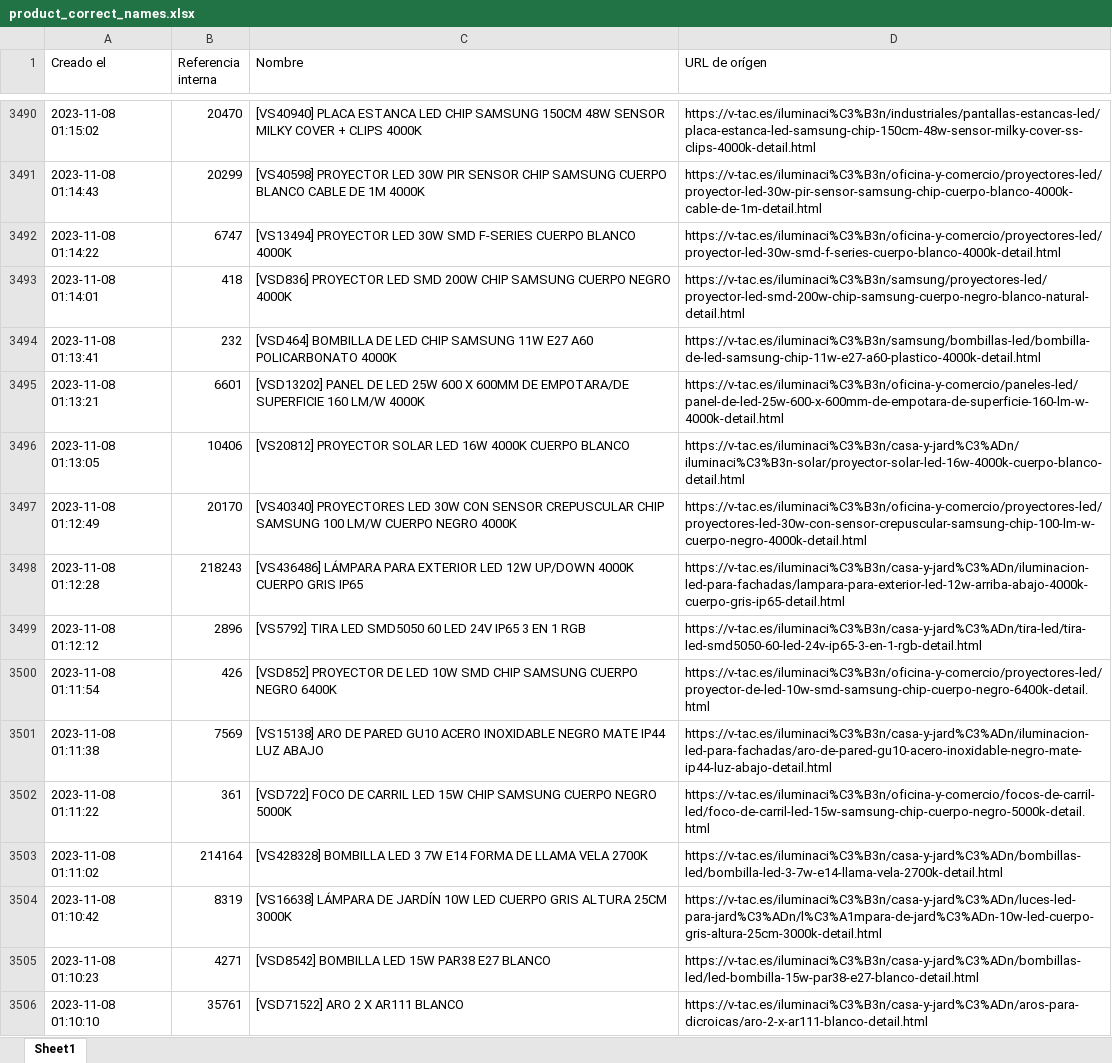
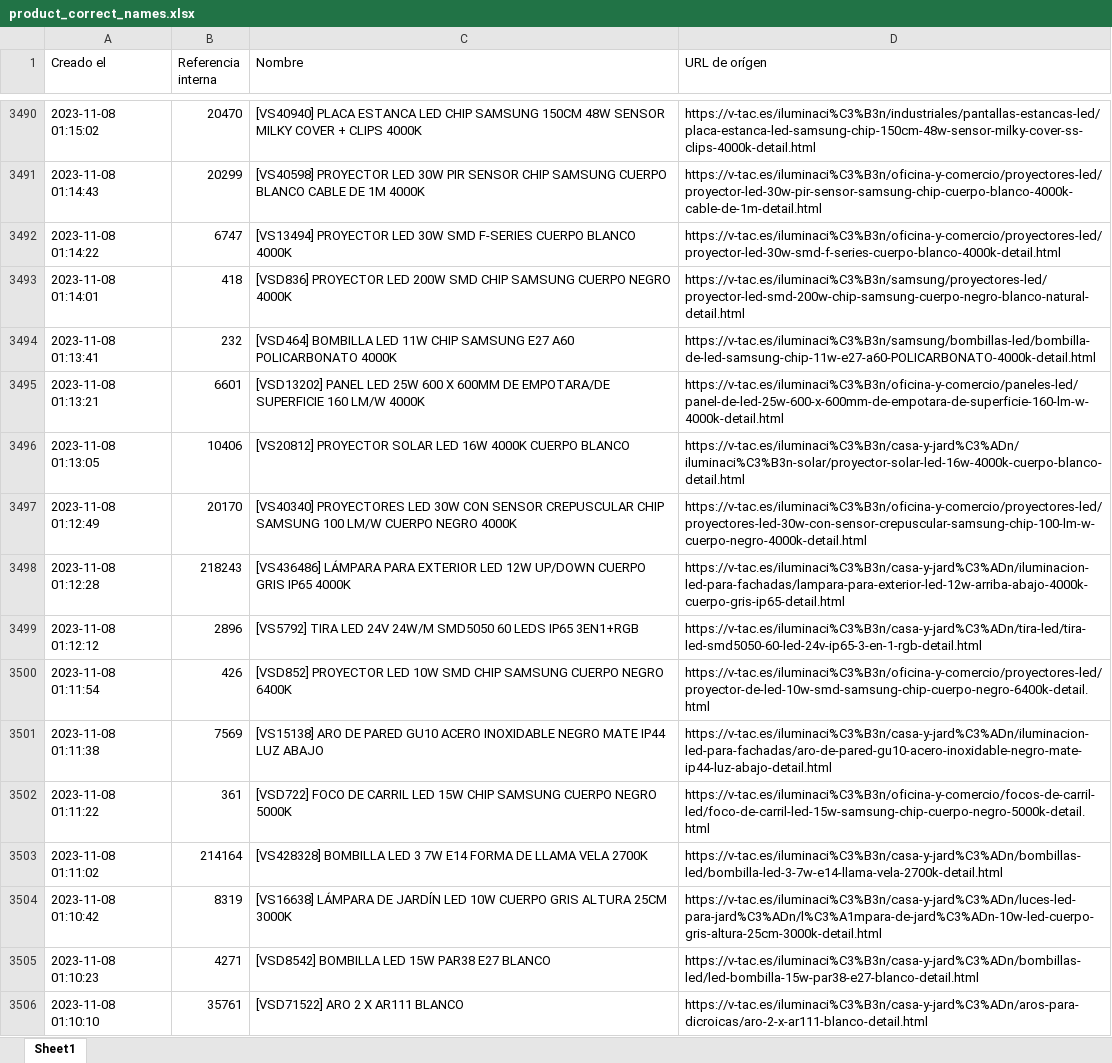
Before and after one commit to djxmeel/optima-scrapper, an Excel workbook: data/common/excel/product_correct_names.xlsx, sheet Sheet1, drawn as a sheet; only a part is shown, gaps mark what is left out; values as stored, in another font and other column widths than the file's, no cell formats; the diff covers the shown part only; the diff names each change by its address in the sheet, - before the commit and + after, or states it on an @@ line.

```diff
--- a/data/common/excel/product_correct_names.xlsx (sheet Sheet1)
+++ b/data/common/excel/product_correct_names.xlsx (sheet Sheet1)
-C3493 (Nombre): …PROYECTOR LED SMD 200W CHIP SAMSUNG…
+C3493 (Nombre): …PROYECTOR LED 200W SMD CHIP SAMSUNG…
-C3494 (Nombre): [VSD464] BOMBILLA DE LED CHIP SAMSUNG 11W E27 A60…
+C3494 (Nombre): [VSD464] BOMBILLA LED 11W CHIP SAMSUNG E27 A60…
-D3494 (URL de orígen): https://v-tac.es/iluminaci%C3%B3n/samsung/bombillas-led/bombilla-de-led-samsung-chip-11w-e27-a60-plastico-4000k-detail.html
+D3494 (URL de orígen): https://v-tac.es/iluminaci%C3%B3n/samsung/bombillas-led/bombilla-de-led-samsung-chip-11w-e27-a60-POLICARBONATO-4000k-detail.html
-C3495 (Nombre): [VSD13202] PANEL DE LED 25W…
+C3495 (Nombre): [VSD13202] PANEL LED 25W…
-C3498 (Nombre): …12W UP/DOWN 4000K CUERPO GRIS IP65
+C3498 (Nombre): …12W UP/DOWN CUERPO GRIS IP65 4000K
-C3499 (Nombre): …TIRA LED SMD5050 60 LED 24V IP65 3 EN 1 RGB
+C3499 (Nombre): …TIRA LED 24V 24W/M SMD5050 60 LEDS IP65 3EN1+RGB
-C3500 (Nombre): [VSD852] PROYECTOR DE LED 10W…
+C3500 (Nombre): [VSD852] PROYECTOR LED 10W…
-C3504 (Nombre): …DE JARDÍN 10W LED CUERPO GRIS…
+C3504 (Nombre): …DE JARDÍN LED 10W CUERPO GRIS…
```
Also changed, not shown: 1 removed row and 1475 edited cells elsewhere in this sheet, cell formats.
